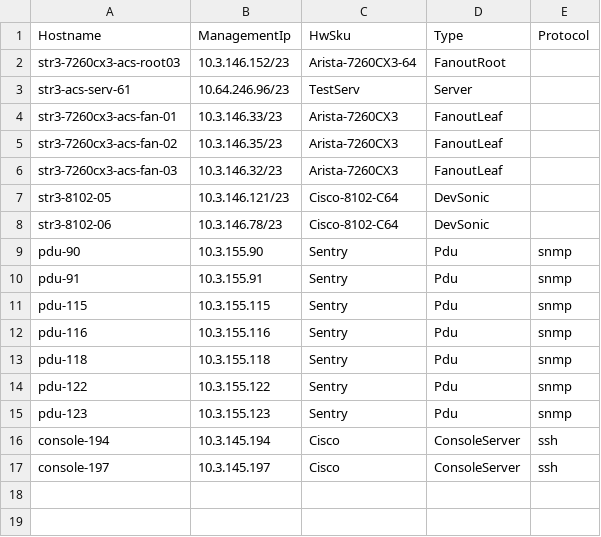
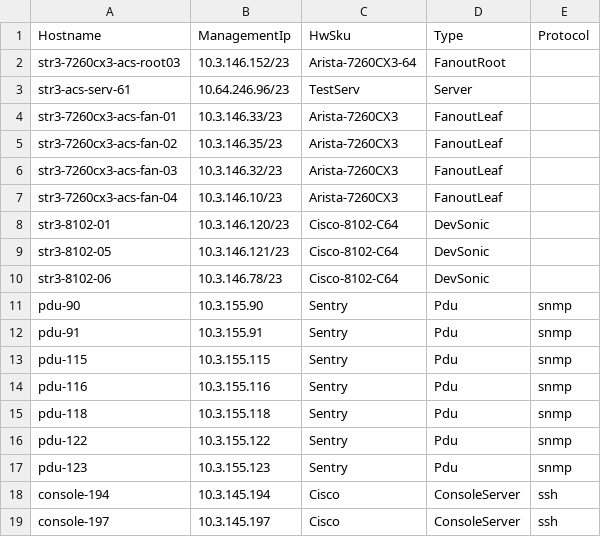
Before and after one commit to sonic-net/sonic-mgmt, a CSV file: ansible/files/sonic_str3_devices.csv, drawn as a sheet; the diff names each change by its address in the sheet, - before the commit and + after, or states it on an @@ line.

```diff
--- a/ansible/files/sonic_str3_devices.csv
+++ b/ansible/files/sonic_str3_devices.csv
+row 7: str3-7260cx3-acs-fan-04 | 10.3.146.10/23 | Arista-7260CX3 | FanoutLeaf
+row 8: str3-8102-01 | 10.3.146.120/23 | Cisco-8102-C64 | DevSonic
```
Also changed, not shown: ansible/files/sonic_str3_console_links.csv, ansible/files/sonic_str3_links.csv, 5 other files.
